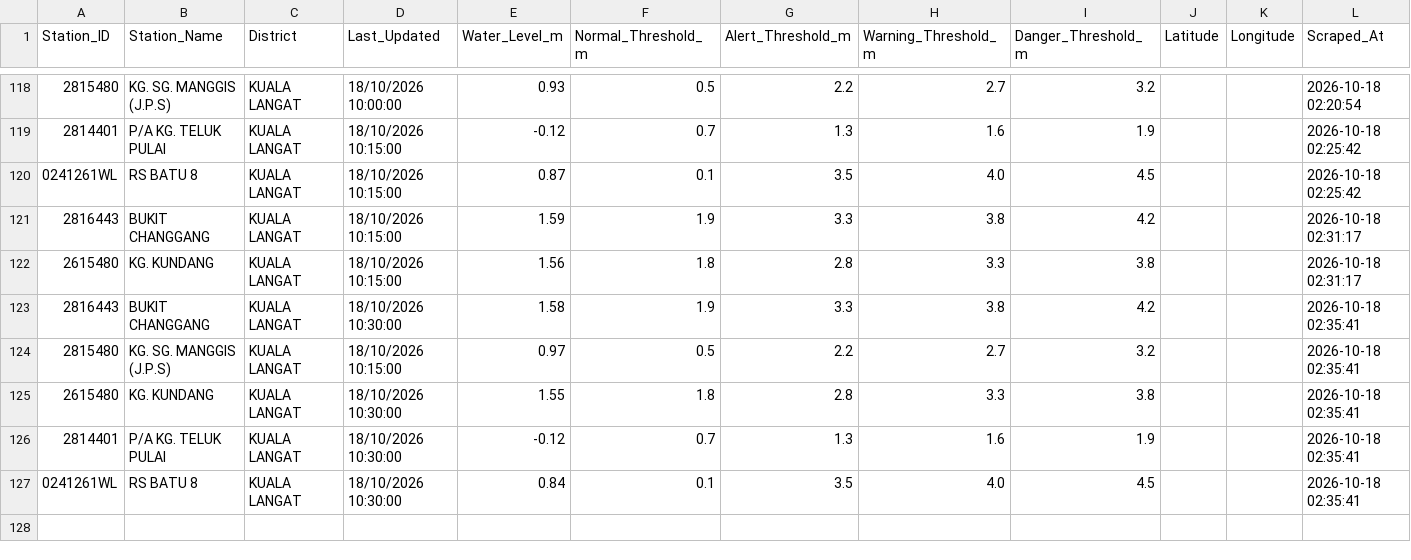
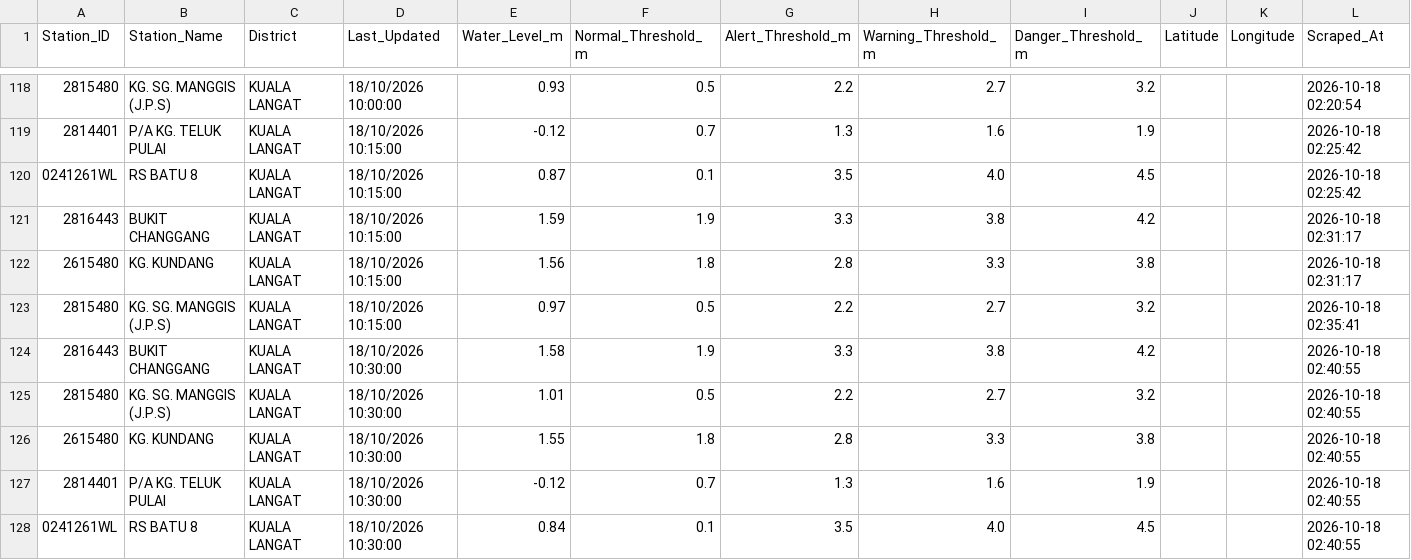
Before and after one commit to samanghs/banjir-water-level, a CSV file: selangor_water_level_data.csv, drawn as a sheet; only a part is shown, gaps mark what is left out.

```diff
--- a/selangor_water_level_data.csv
+++ b/selangor_water_level_data.csv
@@ -122,6 +122,7 @@ Station_ID,Station_Name,District,Last_Updated,Water_Level_m,Normal_Threshold_m,A
 2615480,KG. KUNDANG,KUALA LANGAT,18/10/2026 10:15:00,1.56,1.8,2.8,3.3,3.8,,,2026-10-18 02:31:17
-2816443,BUKIT CHANGGANG,KUALA LANGAT,18/10/2026 10:30:00,1.58,1.9,3.3,3.8,4.2,,,2026-10-18 02:35:41
 2815480,KG. SG. MANGGIS (J.P.S),KUALA LANGAT,18/10/2026 10:15:00,0.97,0.5,2.2,2.7,3.2,,,2026-10-18 02:35:41
-2615480,KG. KUNDANG,KUALA LANGAT,18/10/2026 10:30:00,1.55,1.8,2.8,3.3,3.8,,,2026-10-18 02:35:41
-2814401,P/A KG. TELUK PULAI,KUALA LANGAT,18/10/2026 10:30:00,-0.12,0.7,1.3,1.6,1.9,,,2026-10-18 02:35:41
-0241261WL,RS BATU 8,KUALA LANGAT,18/10/2026 10:30:00,0.84,0.1,3.5,4.0,4.5,,,2026-10-18 02:35:41
+2816443,BUKIT CHANGGANG,KUALA LANGAT,18/10/2026 10:30:00,1.58,1.9,3.3,3.8,4.2,,,2026-10-18 02:40:55
+2815480,KG. SG. MANGGIS (J.P.S),KUALA LANGAT,18/10/2026 10:30:00,1.01,0.5,2.2,2.7,3.2,,,2026-10-18 02:40:55
+2615480,KG. KUNDANG,KUALA LANGAT,18/10/2026 10:30:00,1.55,1.8,2.8,3.3,3.8,,,2026-10-18 02:40:55
+2814401,P/A KG. TELUK PULAI,KUALA LANGAT,18/10/2026 10:30:00,-0.12,0.7,1.3,1.6,1.9,,,2026-10-18 02:40:55
+0241261WL,RS BATU 8,KUALA LANGAT,18/10/2026 10:30:00,0.84,0.1,3.5,4.0,4.5,,,2026-10-18 02:40:55
```
